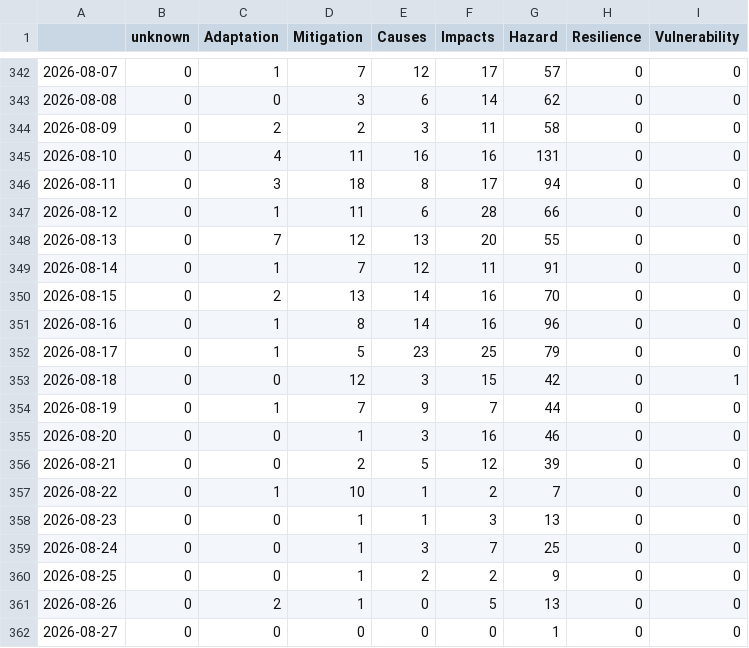
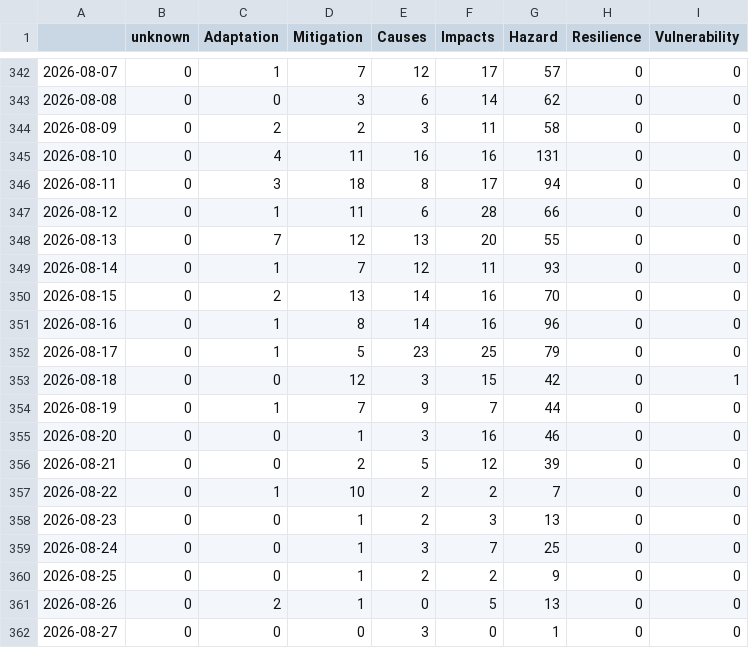
Before and after one commit to ms2329-news/collectionIsComing, a CSV file: csv/topics_date.csv, drawn as a sheet; only a part is shown, gaps mark what is left out.

```diff
--- a/csv/topics_date.csv
+++ b/csv/topics_date.csv
@@ -348,3 +348,3 @@
 2026-08-13,0,7,12,13,20,55,0,0
-2026-08-14,0,1,7,12,11,91,0,0
+2026-08-14,0,1,7,12,11,93,0,0
 2026-08-15,0,2,13,14,16,70,0,0
@@ -356,4 +356,4 @@
 2026-08-21,0,0,2,5,12,39,0,0
-2026-08-22,0,1,10,1,2,7,0,0
-2026-08-23,0,0,1,1,3,13,0,0
+2026-08-22,0,1,10,2,2,7,0,0
+2026-08-23,0,0,1,2,3,13,0,0
 2026-08-24,0,0,1,3,7,25,0,0
@@ -361,2 +361,2 @@
 2026-08-26,0,2,1,0,5,13,0,0
-2026-08-27,0,0,0,0,0,1,0,0
+2026-08-27,0,0,0,3,0,1,0,0
```
Also changed, not shown: 5 other files.
